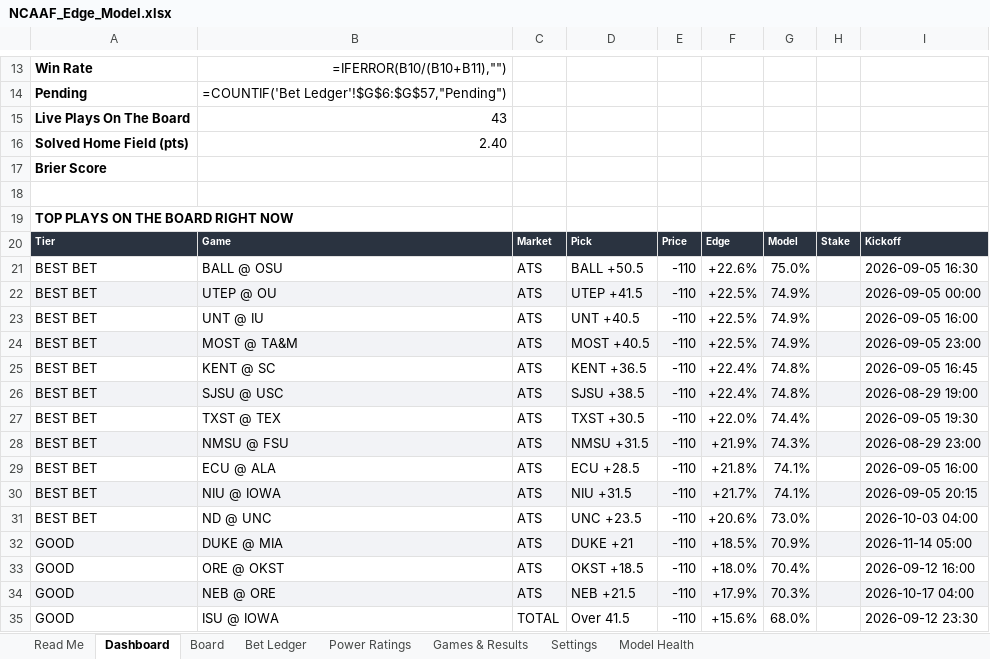
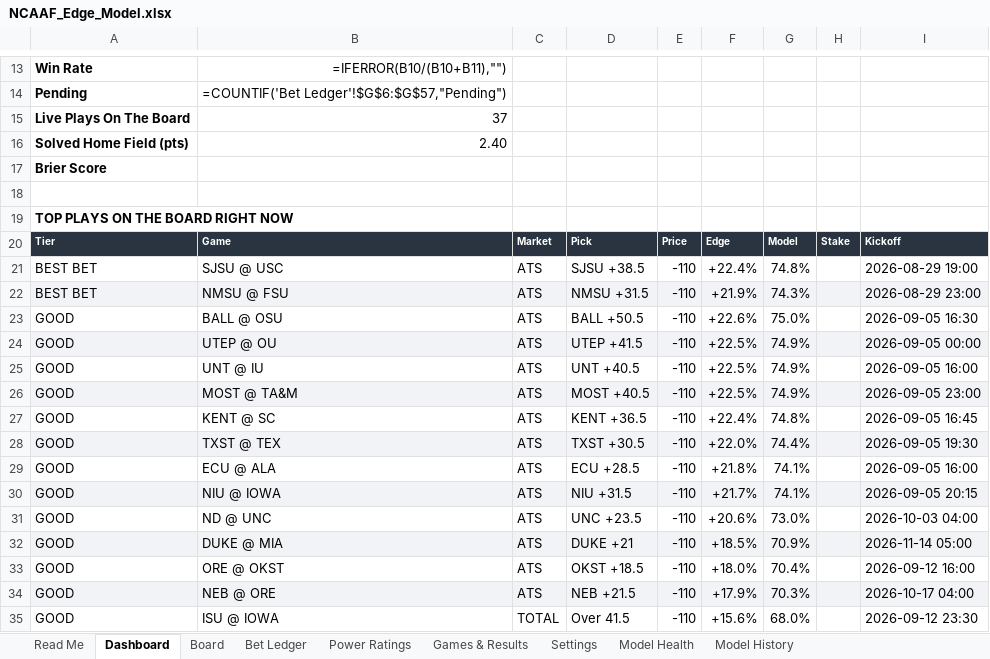
Before and after one commit to CHILLYCHILLY14/ncaaf-edge, an Excel workbook: NCAAF_Edge_Model.xlsx, sheet Dashboard, drawn as a sheet; only a part is shown, gaps mark what is left out; values as stored, in another font and other column widths than the file's, no borders; formulas without a stored value are shown as written; removed rows and columns are numbered as before the commit, all else as after; the diff names each change by its address in the sheet, - before the commit and + after, or states it on an @@ line.

```diff
--- a/NCAAF_Edge_Model.xlsx (sheet Dashboard)
+++ b/NCAAF_Edge_Model.xlsx (sheet Dashboard)
+sheet tab: Model History
-B15: 43
+B15: 37
-row 21: BEST BET | BALL @ OSU | ATS | BALL +50.5 | -110 | +22.6% | 75.0% |  | 2026-09-05 16:30
-row 22: BEST BET | UTEP @ OU | ATS | UTEP +41.5 | -110 | +22.5% | 74.9% |  | 2026-09-05 00:00
-row 23: BEST BET | UNT @ IU | ATS | UNT +40.5 | -110 | +22.5% | 74.9% |  | 2026-09-05 16:00
-row 24: BEST BET | MOST @ TA&M | ATS | MOST +40.5 | -110 | +22.5% | 74.9% |  | 2026-09-05 23:00
-row 25: BEST BET | KENT @ SC | ATS | KENT +36.5 | -110 | +22.4% | 74.8% |  | 2026-09-05 16:45
-A21:I21 fill: #F2F3F6
+A21:I21 fill: none
-row 27: BEST BET | TXST @ TEX | ATS | TXST +30.5 | -110 | +22.0% | 74.4% |  | 2026-09-05 19:30
+row 23: GOOD | BALL @ OSU | ATS | BALL +50.5 | -110 | +22.6% | 75.0% |  | 2026-09-05 16:30
+row 24: GOOD | UTEP @ OU | ATS | UTEP +41.5 | -110 | +22.5% | 74.9% |  | 2026-09-05 00:00
+row 25: GOOD | UNT @ IU | ATS | UNT +40.5 | -110 | +22.5% | 74.9% |  | 2026-09-05 16:00
+row 26: GOOD | MOST @ TA&M | ATS | MOST +40.5 | -110 | +22.5% | 74.9% |  | 2026-09-05 23:00
+row 27: GOOD | KENT @ SC | ATS | KENT +36.5 | -110 | +22.4% | 74.8% |  | 2026-09-05 16:45
+row 28: GOOD | TXST @ TEX | ATS | TXST +30.5 | -110 | +22.0% | 74.4% |  | 2026-09-05 19:30
-A29:A31: BEST BET
+A29:A31: GOOD
```
Also changed, not shown: sheet Board, sheet Games & Results, sheet Read Me, 8 other files.
